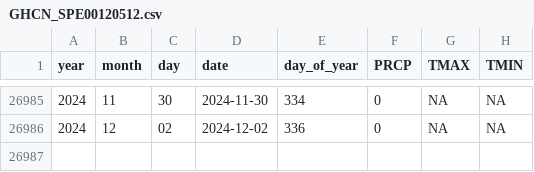
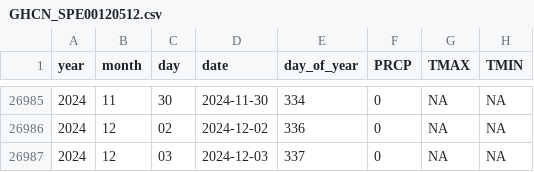
Before and after one commit to Pakillo/Sevilla-weather, a CSV file: data/GHCN_SPE00120512.csv, drawn as a sheet; only a part is shown, gaps mark what is left out.

```diff
--- a/data/GHCN_SPE00120512.csv
+++ b/data/GHCN_SPE00120512.csv
@@ -26986 +26986,2 @@ year,month,day,date,day_of_year,PRCP,TMAX,TMIN
 2024,12,02,2024-12-02,336,0,NA,NA
+2024,12,03,2024-12-03,337,0,NA,NA
```
